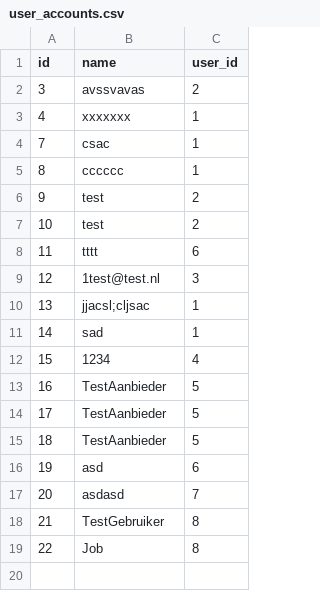
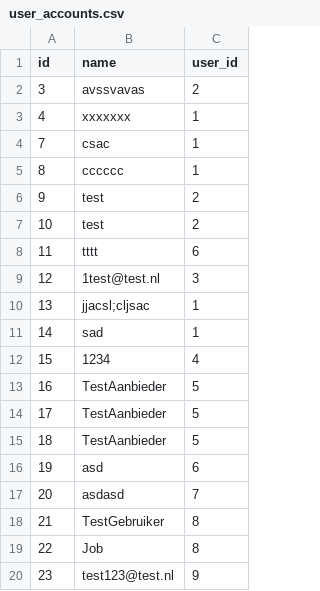
Before and after one commit to JobStoker/Miniproject-Groep3, a CSV file: PROG/Thuisbioscoop/db/user_accounts.csv, drawn as a sheet; the diff names each change by its address in the sheet, - before the commit and + after, or states it on an @@ line.

```diff
--- a/PROG/Thuisbioscoop/db/user_accounts.csv
+++ b/PROG/Thuisbioscoop/db/user_accounts.csv
+row 20: 23 | test123@test.nl | 9
```
Also changed, not shown: PROG/Thuisbioscoop/db/provider_list.csv, PROG/Thuisbioscoop/db/reserved.csv, 2 other files.
